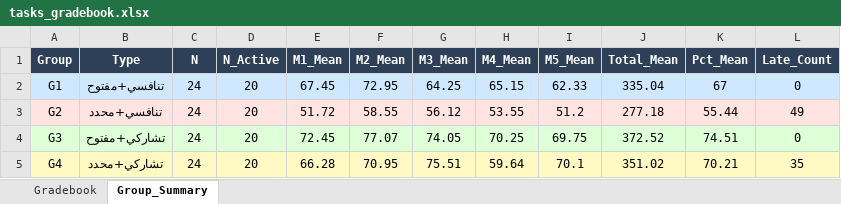
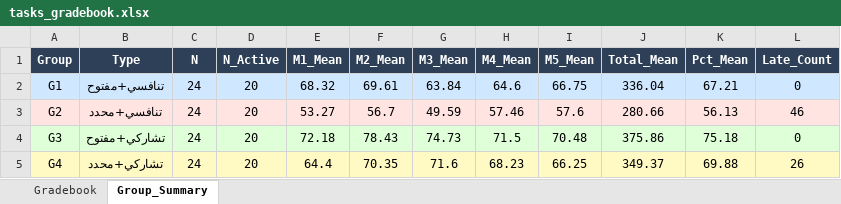
Before and after one commit to Eslam250-x3/Student-Response-Simulator, an Excel workbook: tasks_gradebook.xlsx, sheet Group_Summary, drawn as a sheet; values as stored, in another font and other column widths than the file's, no borders; the diff names each change by its address in the sheet, - before the commit and + after, or states it on an @@ line.

```diff
--- a/tasks_gradebook.xlsx (sheet Group_Summary)
+++ b/tasks_gradebook.xlsx (sheet Group_Summary)
-E2 (M1_Mean): 67.45
+E2 (M1_Mean): 68.32
-F2 (M2_Mean): 72.95
+F2 (M2_Mean): 69.61
-G2 (M3_Mean): 64.25
+G2 (M3_Mean): 63.84
-H2 (M4_Mean): 65.15
+H2 (M4_Mean): 64.6
-I2 (M5_Mean): 62.33
+I2 (M5_Mean): 66.75
-J2 (Total_Mean): 335.04
+J2 (Total_Mean): 336.04
-K2 (Pct_Mean): 67
+K2 (Pct_Mean): 67.21
-E3 (M1_Mean): 51.72
+E3 (M1_Mean): 53.27
-F3 (M2_Mean): 58.55
+F3 (M2_Mean): 56.7
-G3 (M3_Mean): 56.12
+G3 (M3_Mean): 49.59
-H3 (M4_Mean): 53.55
+H3 (M4_Mean): 57.46
-I3 (M5_Mean): 51.2
+I3 (M5_Mean): 57.6
-J3 (Total_Mean): 277.18
+J3 (Total_Mean): 280.66
-K3 (Pct_Mean): 55.44
+K3 (Pct_Mean): 56.13
-L3 (Late_Count): 49
+L3 (Late_Count): 46
-E4 (M1_Mean): 72.45
+E4 (M1_Mean): 72.18
-F4 (M2_Mean): 77.07
+F4 (M2_Mean): 78.43
-G4 (M3_Mean): 74.05
+G4 (M3_Mean): 74.73
-H4 (M4_Mean): 70.25
+H4 (M4_Mean): 71.5
-I4 (M5_Mean): 69.75
+I4 (M5_Mean): 70.48
-J4 (Total_Mean): 372.52
+J4 (Total_Mean): 375.86
-K4 (Pct_Mean): 74.51
+K4 (Pct_Mean): 75.18
-E5 (M1_Mean): 66.28
+E5 (M1_Mean): 64.4
-F5 (M2_Mean): 70.95
+F5 (M2_Mean): 70.35
-G5 (M3_Mean): 75.51
+G5 (M3_Mean): 71.6
-H5 (M4_Mean): 59.64
+H5 (M4_Mean): 68.23
-I5 (M5_Mean): 70.1
+I5 (M5_Mean): 66.25
-J5 (Total_Mean): 351.02
+J5 (Total_Mean): 349.37
-K5 (Pct_Mean): 70.21
+K5 (Pct_Mean): 69.88
-L5 (Late_Count): 35
+L5 (Late_Count): 26
```
Also changed, not shown: sheet Gradebook, 15 other files.
